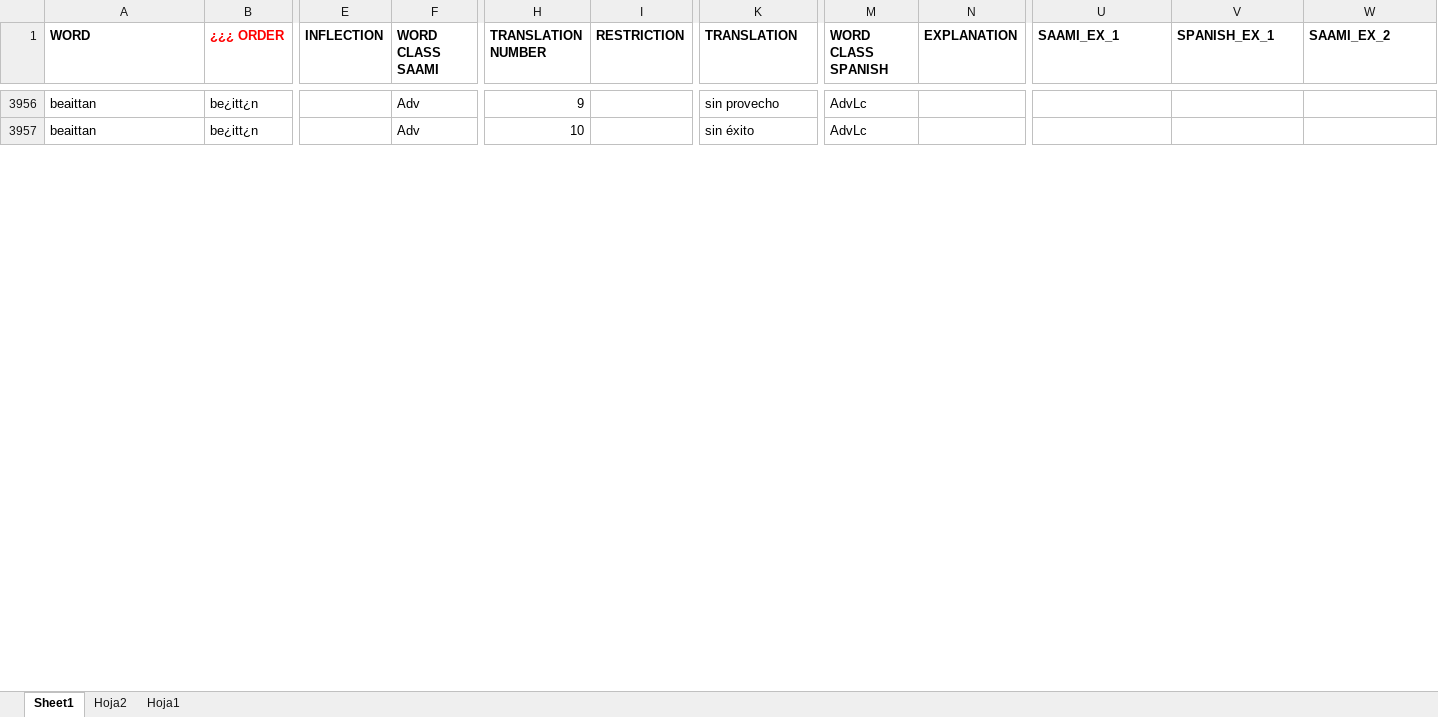
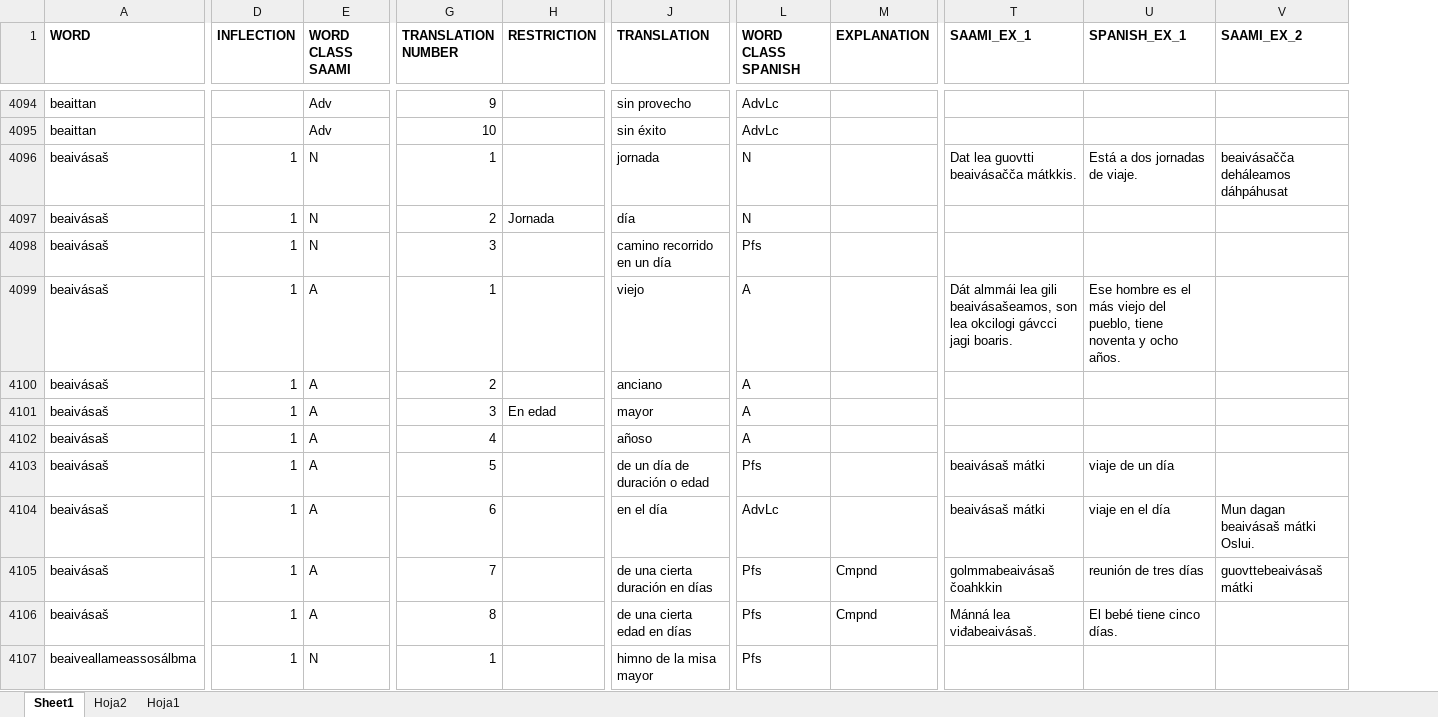
Before and after one commit to giellalt/dict-sme-spa, an Excel workbook: inc/A_V_Saami_Spanish.xlsx, sheet Sheet1, drawn as a sheet; only a part is shown, gaps mark what is left out; values as stored, in another font and other column widths than the file's, no borders; removed rows and columns are numbered as before the commit, all else as after; rows hold the shown columns only; the diff covers the shown part only; the diff names each change by its address in the sheet, - before the commit and + after, or states it on an @@ line.

```diff
--- a/inc/A_V_Saami_Spanish.xlsx (sheet Sheet1)
+++ b/inc/A_V_Saami_Spanish.xlsx (sheet Sheet1)
-column B (¿¿¿ ORDER), rows 3956-3957: be¿itt¿n | be¿itt¿n
+row 4096: beaivásaš | 1 | N | 1 |  | jornada | N |  | Dat lea guovtti beaivásačča mátkkis. | Está a dos jornadas de viaje. | beaivásačča deháleamos dáhpáhusat
+row 4097: beaivásaš | 1 | N | 2 | Jornada | día | N
+row 4098: beaivásaš | 1 | N | 3 |  | camino recorrido en un día | Pfs
+row 4099: beaivásaš | 1 | A | 1 |  | viejo | A |  | Dát almmái lea gili beaivásašeamos, son lea okcilogi gávcci jagi boaris. | Ese hombre es el más viejo del pueblo, tiene noventa y ocho años.
+row 4100: beaivásaš | 1 | A | 2 |  | anciano | A
+row 4101: beaivásaš | 1 | A | 3 | En edad | mayor | A
+row 4102: beaivásaš | 1 | A | 4 |  | añoso | A
+row 4103: beaivásaš | 1 | A | 5 |  | de un día de duración o edad | Pfs |  | beaivásaš mátki | viaje de un día
+row 4104: beaivásaš | 1 | A | 6 |  | en el día | AdvLc |  | beaivásaš mátki | viaje en el día | Mun dagan beaivásaš mátki Oslui.
+row 4105: beaivásaš | 1 | A | 7 |  | de una cierta duración en días | Pfs | Cmpnd | golmmabeaivásaš čoahkkin | reunión de tres días | guovttebeaivásaš mátki
+row 4106: beaivásaš | 1 | A | 8 |  | de una cierta edad en días | Pfs | Cmpnd | Mánná lea viđabeaivásaš. | El bebé tiene cinco días.
+row 4107: beaiveallameassosálbma | 1 | N | 1 |  | himno de la misa mayor | Pfs
```
Also changed, not shown: 239 added rows, 1 removed row, 4 moved rows, 58 edited cells and cell formats elsewhere in this sheet.
